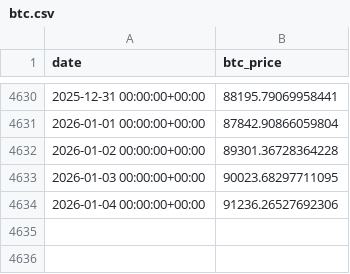
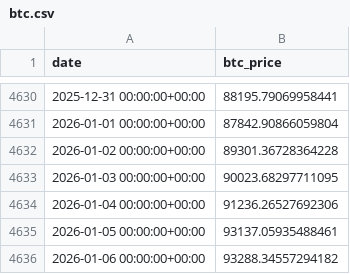
Before and after one commit to FirstBML/Whale-Movement-Based-Price-Direction-Generator-V2, a CSV file: WhalesIntent/Intent/data/price_cache/btc.csv, drawn as a sheet; only a part is shown, gaps mark what is left out; the diff names each change by its address in the sheet, - before the commit and + after, or states it on an @@ line.

```diff
--- a/WhalesIntent/Intent/data/price_cache/btc.csv
+++ b/WhalesIntent/Intent/data/price_cache/btc.csv
+row 4635: 2026-01-05 00:00:00+00:00 | 93137.05935488461
+row 4636: 2026-01-06 00:00:00+00:00 | 93288.34557294182
```
Also changed, not shown: WhalesIntent/Intent/data/market_intent_ml_ready.csv, WhalesIntent/Intent/data/price_cache/eth.csv, 15 other files.
